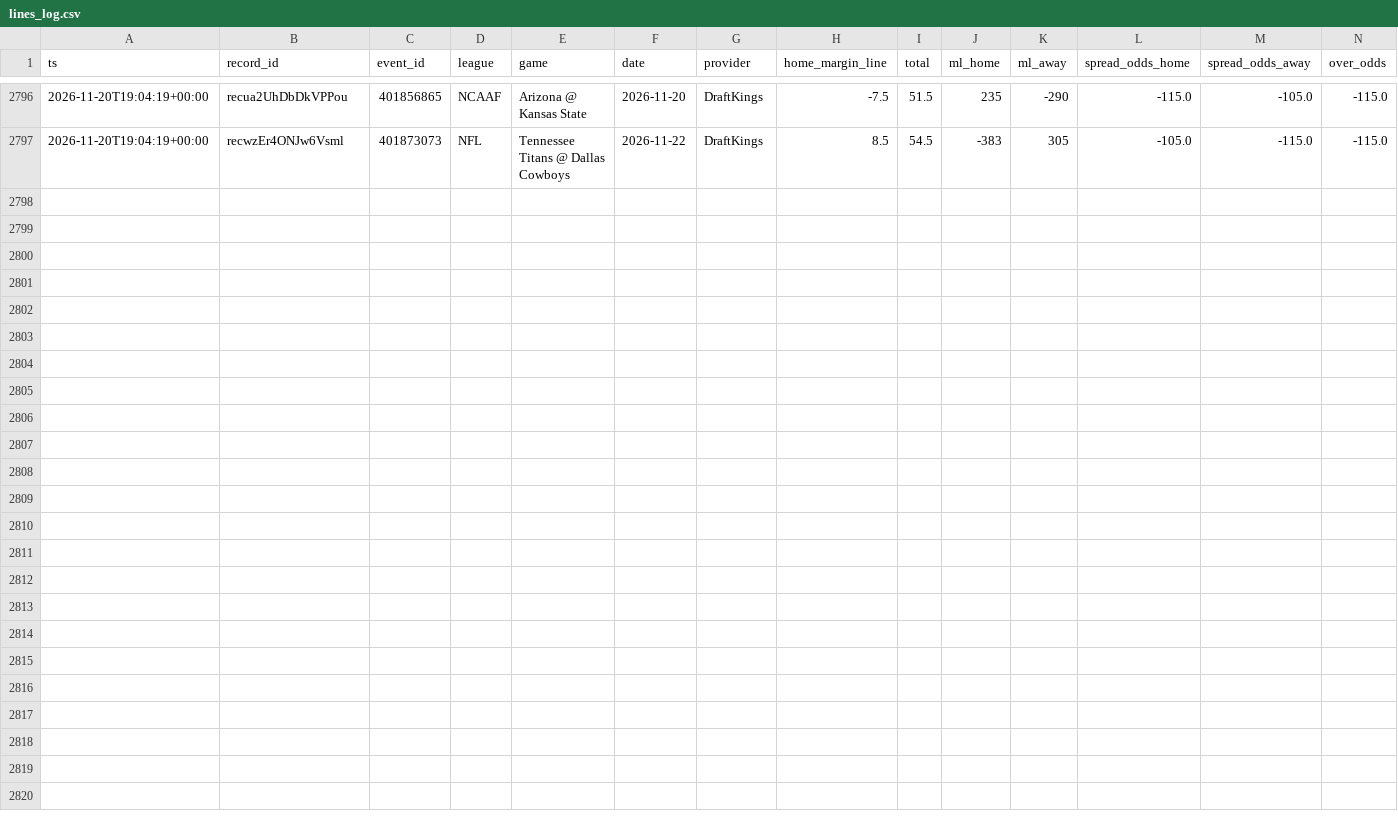
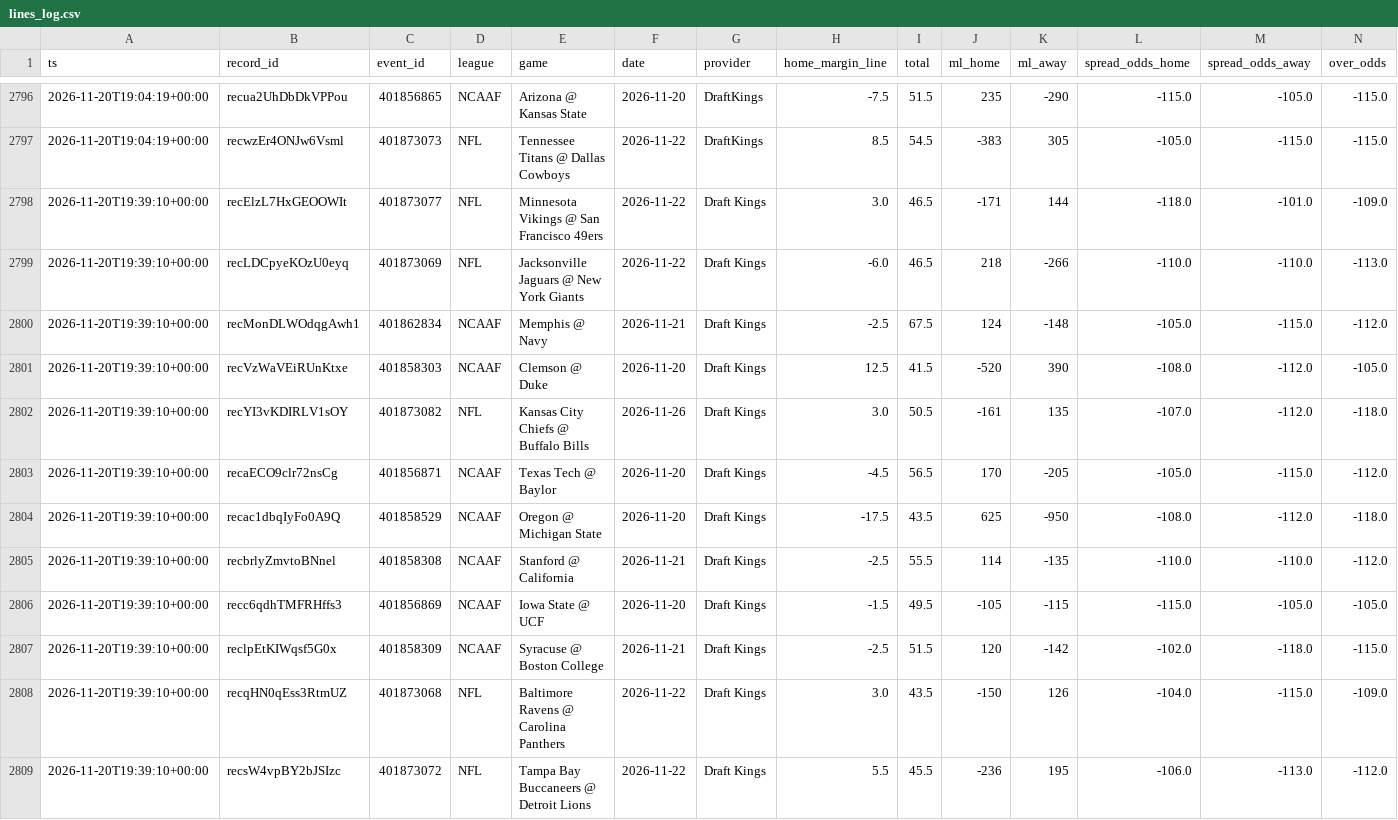
Before and after one commit to Fluff421/custom-claude-skills, a CSV file: signal-desk/intelligence/markets/lines_log.csv, drawn as a sheet; only a part is shown, gaps mark what is left out; rows hold the shown columns only; the diff names each change by its address in the sheet, - before the commit and + after, or states it on an @@ line.

Commit message:
Signal Desk snapshot 2026-11-20 (auto, readiness checked)
Co-authored-by: Perplexity <noreply@perplexity.ai>

```diff
--- a/signal-desk/intelligence/markets/lines_log.csv
+++ b/signal-desk/intelligence/markets/lines_log.csv
+row 2798: 2026-11-20T19:39:10+00:00 | recElzL7HxGEOOWIt | 401873077 | NFL | Minnesota Vikings @ San Francisco 49ers | 2026-11-22 | Draft Kings | 3.0 | 46.5 | -171 | 144 | -118.0 | -101.0 | -109.0
+row 2799: 2026-11-20T19:39:10+00:00 | recLDCpyeKOzU0eyq | 401873069 | NFL | Jacksonville Jaguars @ New York Giants | 2026-11-22 | Draft Kings | -6.0 | 46.5 | 218 | -266 | -110.0 | -110.0 | -113.0
+row 2800: 2026-11-20T19:39:10+00:00 | recMonDLWOdqgAwh1 | 401862834 | NCAAF | Memphis @ Navy | 2026-11-21 | Draft Kings | -2.5 | 67.5 | 124 | -148 | -105.0 | -115.0 | -112.0
+row 2801: 2026-11-20T19:39:10+00:00 | recVzWaVEiRUnKtxe | 401858303 | NCAAF | Clemson @ Duke | 2026-11-20 | Draft Kings | 12.5 | 41.5 | -520 | 390 | -108.0 | -112.0 | -105.0
+row 2802: 2026-11-20T19:39:10+00:00 | recYI3vKDIRLV1sOY | 401873082 | NFL | Kansas City Chiefs @ Buffalo Bills | 2026-11-26 | Draft Kings | 3.0 | 50.5 | -161 | 135 | -107.0 | -112.0 | -118.0
+row 2803: 2026-11-20T19:39:10+00:00 | recaECO9clr72nsCg | 401856871 | NCAAF | Texas Tech @ Baylor | 2026-11-20 | Draft Kings | -4.5 | 56.5 | 170 | -205 | -105.0 | -115.0 | -112.0
+row 2804: 2026-11-20T19:39:10+00:00 | recac1dbqIyFo0A9Q | 401858529 | NCAAF | Oregon @ Michigan State | 2026-11-20 | Draft Kings | -17.5 | 43.5 | 625 | -950 | -108.0 | -112.0 | -118.0
+row 2805: 2026-11-20T19:39:10+00:00 | recbrlyZmvtoBNnel | 401858308 | NCAAF | Stanford @ California | 2026-11-21 | Draft Kings | -2.5 | 55.5 | 114 | -135 | -110.0 | -110.0 | -112.0
+row 2806: 2026-11-20T19:39:10+00:00 | recc6qdhTMFRHffs3 | 401856869 | NCAAF | Iowa State @ UCF | 2026-11-20 | Draft Kings | -1.5 | 49.5 | -105 | -115 | -115.0 | -105.0 | -105.0
+row 2807: 2026-11-20T19:39:10+00:00 | reclpEtKIWqsf5G0x | 401858309 | NCAAF | Syracuse @ Boston College | 2026-11-21 | Draft Kings | -2.5 | 51.5 | 120 | -142 | -102.0 | -118.0 | -115.0
+row 2808: 2026-11-20T19:39:10+00:00 | recqHN0qEss3RtmUZ | 401873068 | NFL | Baltimore Ravens @ Carolina Panthers | 2026-11-22 | Draft Kings | 3.0 | 43.5 | -150 | 126 | -104.0 | -115.0 | -109.0
+row 2809: 2026-11-20T19:39:10+00:00 | recsW4vpBY2bJSIzc | 401873072 | NFL | Tampa Bay Buccaneers @ Detroit Lions | 2026-11-22 | Draft Kings | 5.5 | 45.5 | -236 | 195 | -106.0 | -113.0 | -112.0
```
Also changed, not shown: signal-desk/intelligence/markets/picks_log.csv, 13 other files.
